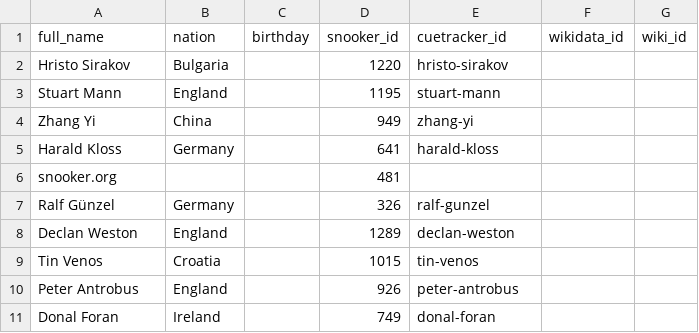
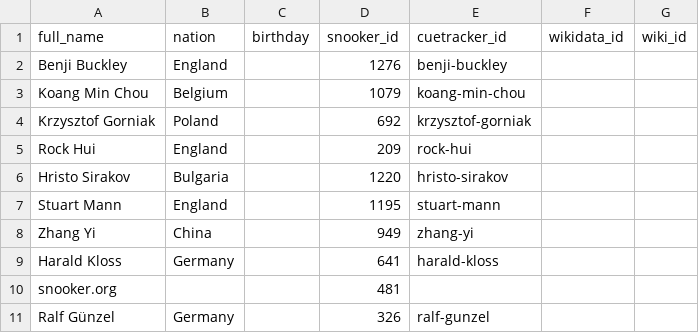
Before and after one commit to dreamerminsk/wiki-langs, a CSV file: players/bys.0000.csv, drawn as a sheet; only a part is shown; the shorter side is filled out with more unchanged rows.

Commit message:
update csv tables

```diff
--- a/players/bys.0000.csv
+++ b/players/bys.0000.csv
@@ -1,2 +1,6 @@
 full_name,nation,birthday,snooker_id,cuetracker_id,wikidata_id,wiki_id
+Benji Buckley,England,,1276,benji-buckley,,
+Koang Min Chou,Belgium,,1079,koang-min-chou,,
+Krzysztof Gorniak,Poland,,692,krzysztof-gorniak,,
+Rock Hui,England,,209,rock-hui,,
 Hristo Sirakov,Bulgaria,,1220,hristo-sirakov,,
```
Also changed, not shown: players/bys.1979.csv, players/bys.1983.csv, 1 other file.
